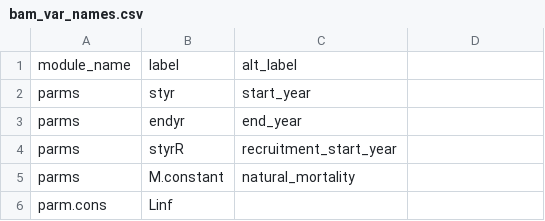
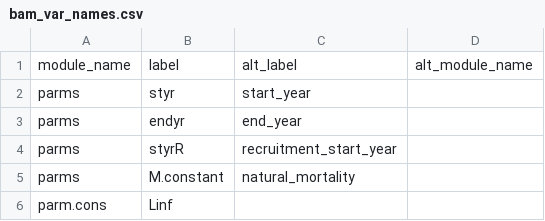
Before and after one commit to nmfs-ost/asar, a CSV file: inst/resources/bam_var_names.csv, drawn as a sheet; only a part is shown; the diff names each change by its address in the sheet, - before the commit and + after, or states it on an @@ line.

Commit message:
start to add alt_module_names that match FIMS

```diff
--- a/inst/resources/bam_var_names.csv
+++ b/inst/resources/bam_var_names.csv
-D1: (empty)
+D1: alt_module_name
```
Also changed, not shown: inst/resources/fims_var_names.csv, inst/resources/ss3_var_names.csv.
